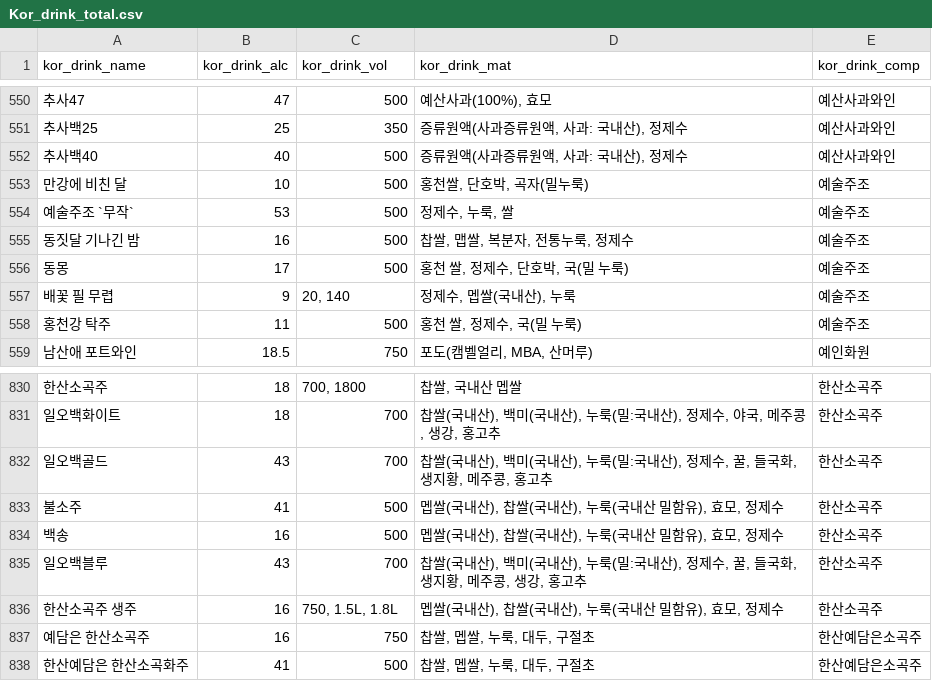
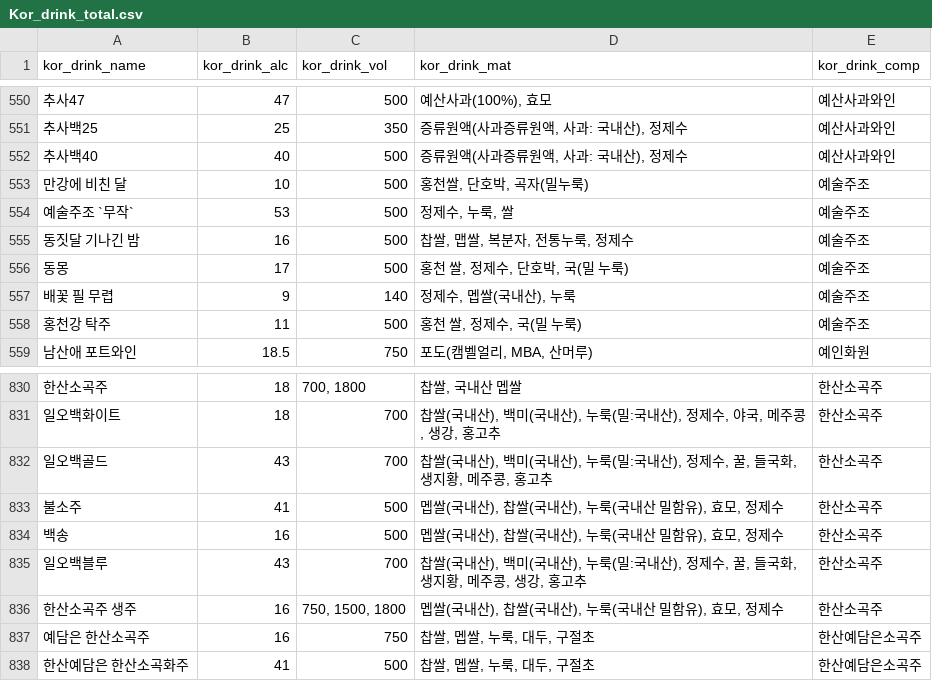
Before and after one commit to eunsol1023/Idle_cloud, a CSV file: Database/Kor_drink_total.csv, drawn as a sheet; only a part is shown, gaps mark what is left out; the diff names each change by its address in the sheet, - before the commit and + after, or states it on an @@ line.

```diff
--- a/Database/Kor_drink_total.csv
+++ b/Database/Kor_drink_total.csv
-C557 (kor_drink_vol): 20, 140
+C557 (kor_drink_vol): 140
-C836 (kor_drink_vol): 750, 1.5L, 1.8L
+C836 (kor_drink_vol): 750, 1500, 1800
```
Also changed, not shown: 1 other file.
